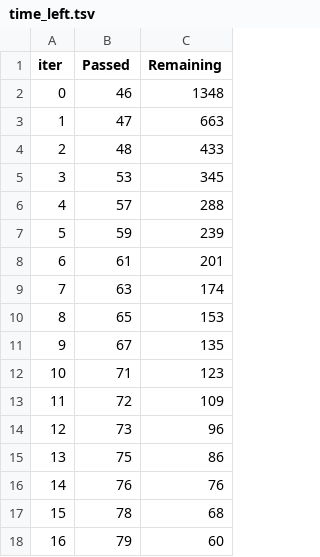
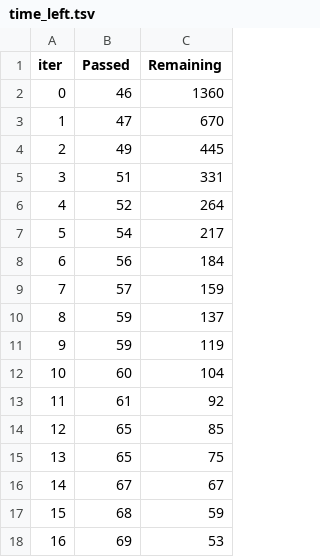
Before and after one commit to kisomo/Datasets, a TSV file: iris/catboost_info/time_left.tsv, drawn as a sheet; only a part is shown; the diff covers the shown part only.

```diff
--- a/iris/catboost_info/time_left.tsv
+++ b/iris/catboost_info/time_left.tsv
@@ -1,18 +1,18 @@
 iter	Passed	Remaining
-0	46	1348
-1	47	663
-2	48	433
-3	53	345
-4	57	288
-5	59	239
-6	61	201
-7	63	174
-8	65	153
-9	67	135
-10	71	123
-11	72	109
-12	73	96
-13	75	86
-14	76	76
-15	78	68
-16	79	60
+0	46	1360
+1	47	670
+2	49	445
+3	51	331
+4	52	264
+5	54	217
+6	56	184
+7	57	159
+8	59	137
+9	59	119
+10	60	104
+11	61	92
+12	65	85
+13	65	75
+14	67	67
+15	68	59
+16	69	53
```
Also changed, not shown: 23 edited cells elsewhere in this file, iris/catboost_info/learn_error.tsv, 3 other files.
